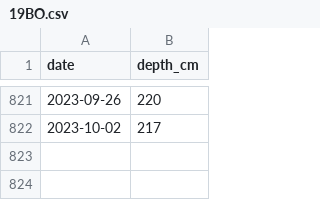
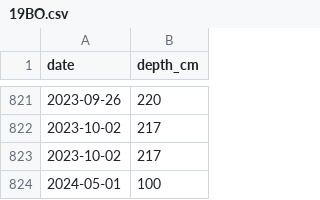
Before and after one commit to ARPA-SIMC/WeatherGenerator, a CSV file: WG1D/DATA/TEST_waterTable/input/waterTable/19BO.csv, drawn as a sheet; only a part is shown, gaps mark what is left out; the diff names each change by its address in the sheet, - before the commit and + after, or states it on an @@ line.

```diff
--- a/WG1D/DATA/TEST_waterTable/input/waterTable/19BO.csv
+++ b/WG1D/DATA/TEST_waterTable/input/waterTable/19BO.csv
+row 823: 2023-10-02 | 217
+row 824: 2024-05-01 | 100
```
Also changed, not shown: 2 other files.
